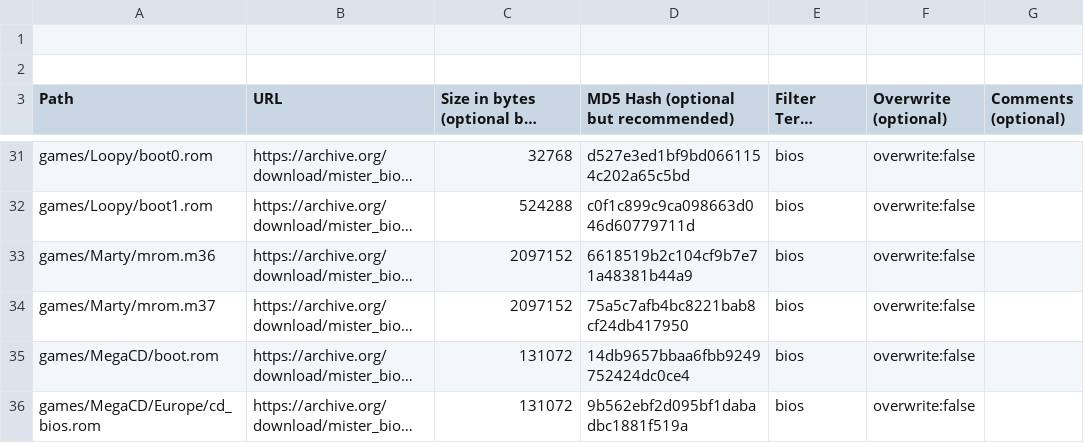
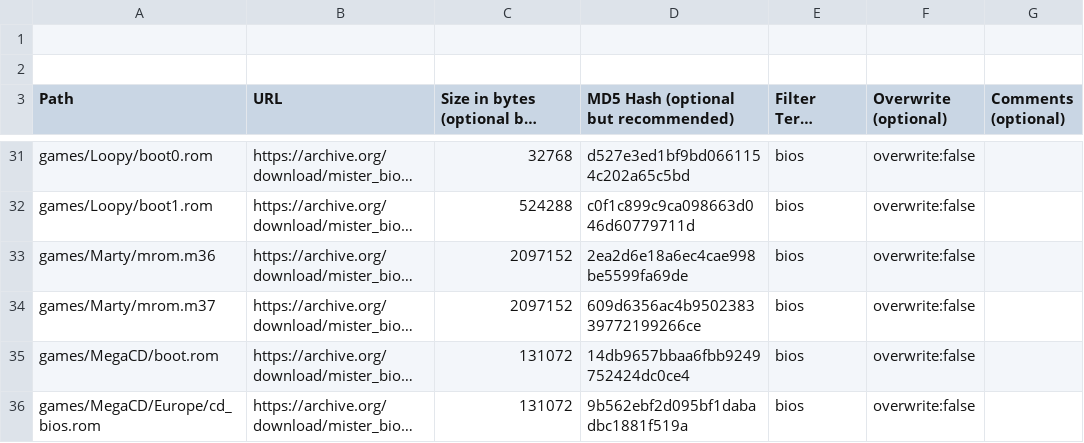
Before and after one commit to ajgowans/BiosDB_MiSTer, a CSV file: external_files.csv, drawn as a sheet; only a part is shown, gaps mark what is left out; long unchanged cells end in …; the diff names each change by its address in the sheet, - before the commit and + after, or states it on an @@ line.

Commit message:
fm towns

```diff
--- a/external_files.csv
+++ b/external_files.csv
-D33: 6618519b2c104cf9b7e71a48381b44a9
+D33: 2ea2d6e18a6ec4cae998be5599fa69de
-D34: 75a5c7afb4bc8221bab8cf24db417950
+D34: 609d6356ac4b950238339772199266ce
```
